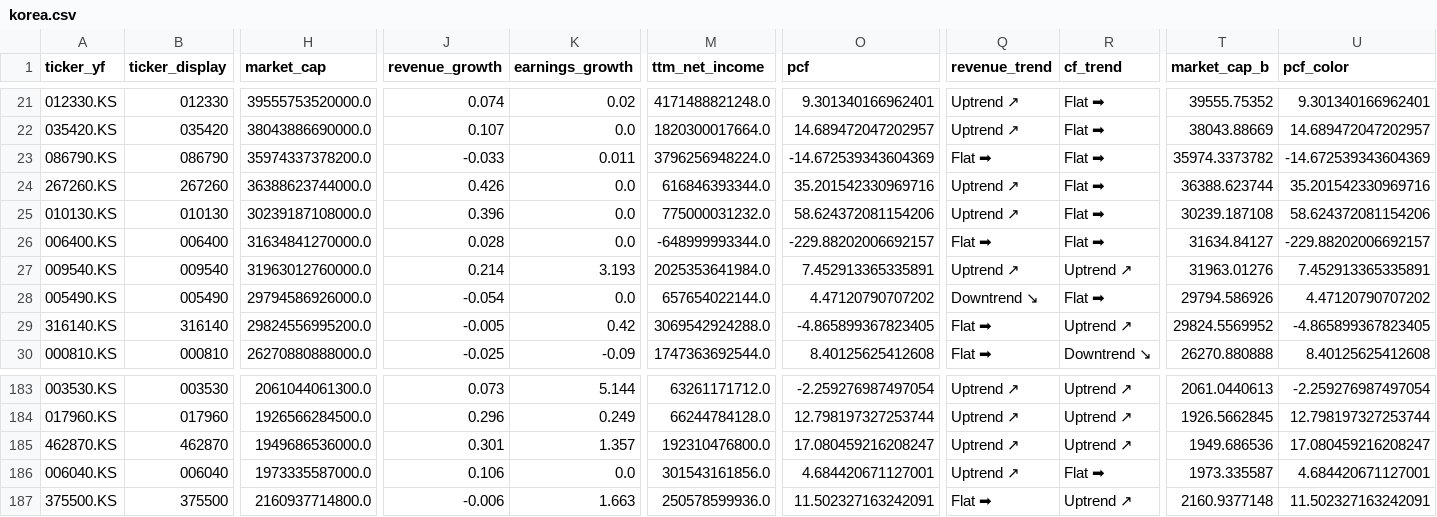
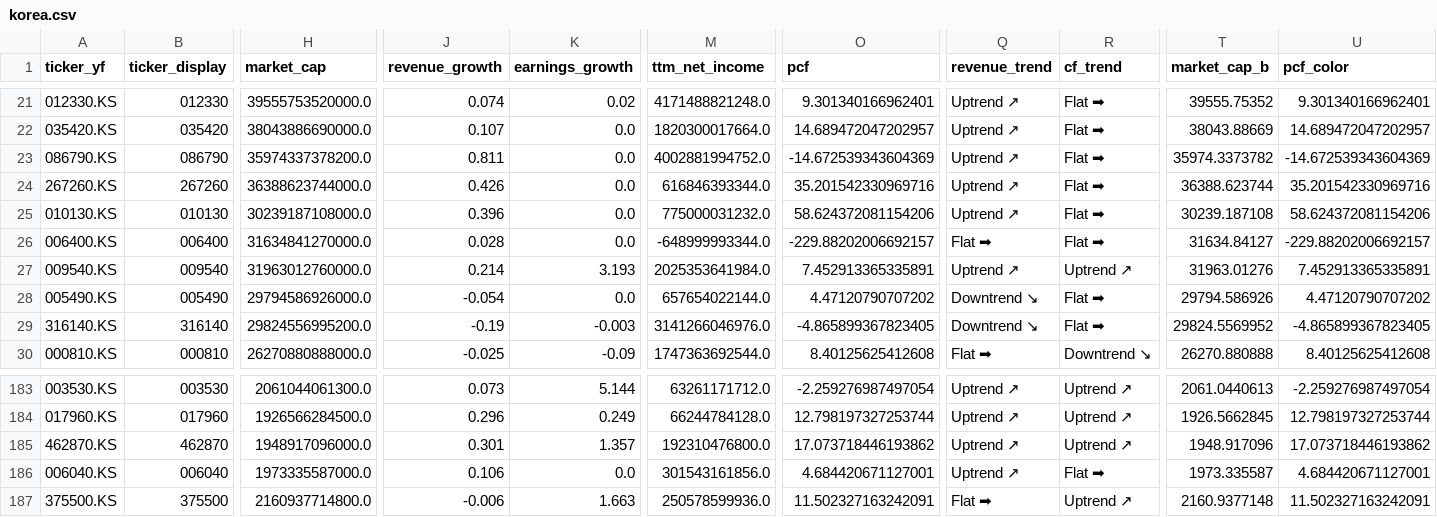
Before and after one commit to hyoseok88/g-valuemap, a CSV file: seeds/korea.csv, drawn as a sheet; only a part is shown, gaps mark what is left out; the diff names each change by its address in the sheet, - before the commit and + after, or states it on an @@ line.

```diff
--- a/seeds/korea.csv
+++ b/seeds/korea.csv
-J23 (revenue_growth): -0.033
+J23 (revenue_growth): 0.811
-K23 (earnings_growth): 0.011
+K23 (earnings_growth): 0.0
-M23 (ttm_net_income): 3796256948224.0
+M23 (ttm_net_income): 4002881994752.0
-Q23 (revenue_trend): Flat ➡
+Q23 (revenue_trend): Uptrend ↗
-J29 (revenue_growth): -0.005
+J29 (revenue_growth): -0.19
-K29 (earnings_growth): 0.42
+K29 (earnings_growth): -0.003
-M29 (ttm_net_income): 3069542924288.0
+M29 (ttm_net_income): 3141266046976.0
-Q29 (revenue_trend): Flat ➡
+Q29 (revenue_trend): Downtrend ↘
-R29 (cf_trend): Uptrend ↗
+R29 (cf_trend): Flat ➡
-H185 (market_cap): 1949686536000.0
+H185 (market_cap): 1948917096000.0
-O185 (pcf): 17.080459216208247
+O185 (pcf): 17.073718446193862
-T185 (market_cap_b): 1949.686536
+T185 (market_cap_b): 1948.917096
-U185 (pcf_color): 17.080459216208247
+U185 (pcf_color): 17.073718446193862
```
Also changed, not shown: seeds/usa.csv.
